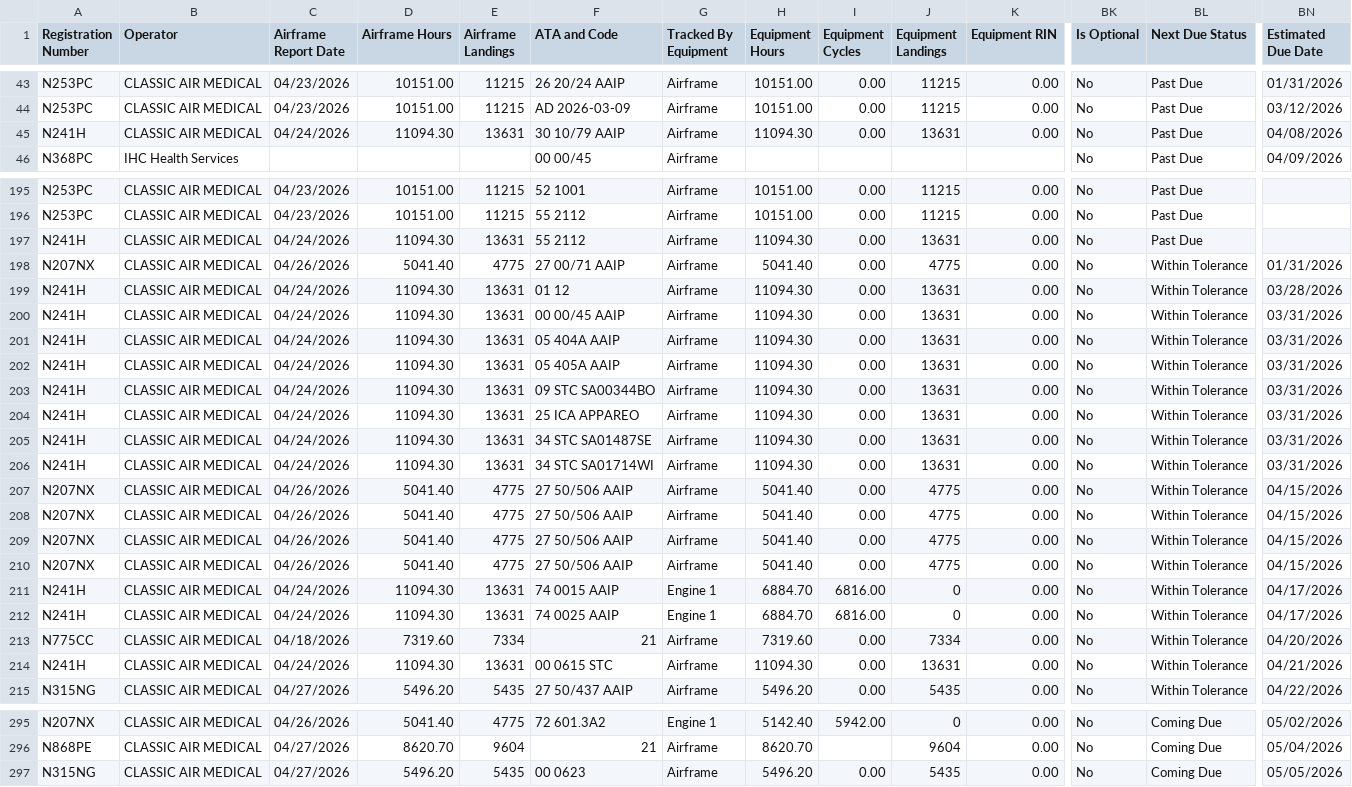
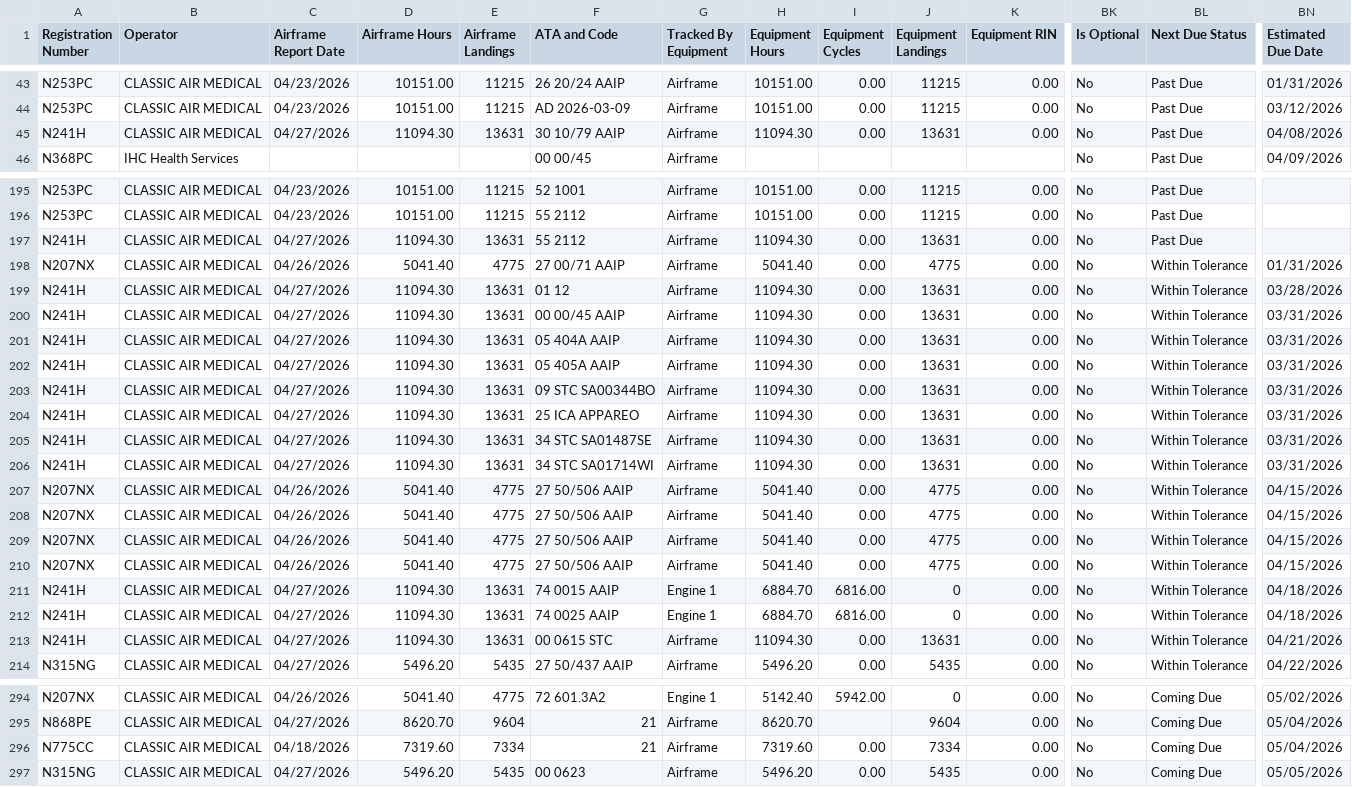
Before and after one commit to natehorst240-sketch/PC-12-Dashboard, a CSV file: data/PC12-Daily-Due-List.csv, drawn as a sheet; only a part is shown, gaps mark what is left out; removed rows and columns are numbered as before the commit, all else as after; rows hold the shown columns only; the diff covers the shown part only; the diff names each change by its address in the sheet, - before the commit and + after, or states it on an @@ line.

```diff
--- a/data/PC12-Daily-Due-List.csv
+++ b/data/PC12-Daily-Due-List.csv
-C45 (Airframe Report Date): 04/24/2026
+C45 (Airframe Report Date): 04/27/2026
-C197 (Airframe Report Date): 04/24/2026
+C197 (Airframe Report Date): 04/27/2026
-C199:C206 (Airframe Report Date): 04/24/2026
+C199:C206 (Airframe Report Date): 04/27/2026
-C211:C212 (Airframe Report Date): 04/24/2026
+C211:C212 (Airframe Report Date): 04/27/2026
-BN211:BN212 (Estimated Due Date): 04/17/2026
+BN211:BN212 (Estimated Due Date): 04/18/2026
-row 213: N775CC | CLASSIC AIR MEDICAL | 04/18/2026 | 7319.60 | 7334 | 21 | Airframe | 7319.60 | 0.00 | 7334 | 0.00 | No | Within Tolerance | 04/20/2026
-C213 (Airframe Report Date): 04/24/2026
+C213 (Airframe Report Date): 04/27/2026
+row 296: N775CC | CLASSIC AIR MEDICAL | 04/18/2026 | 7319.60 | 7334 | 21 | Airframe | 7319.60 | 0.00 | 7334 | 0.00 | No | Coming Due | 05/04/2026
```
Also changed, not shown: 97 edited cells elsewhere in this file.
